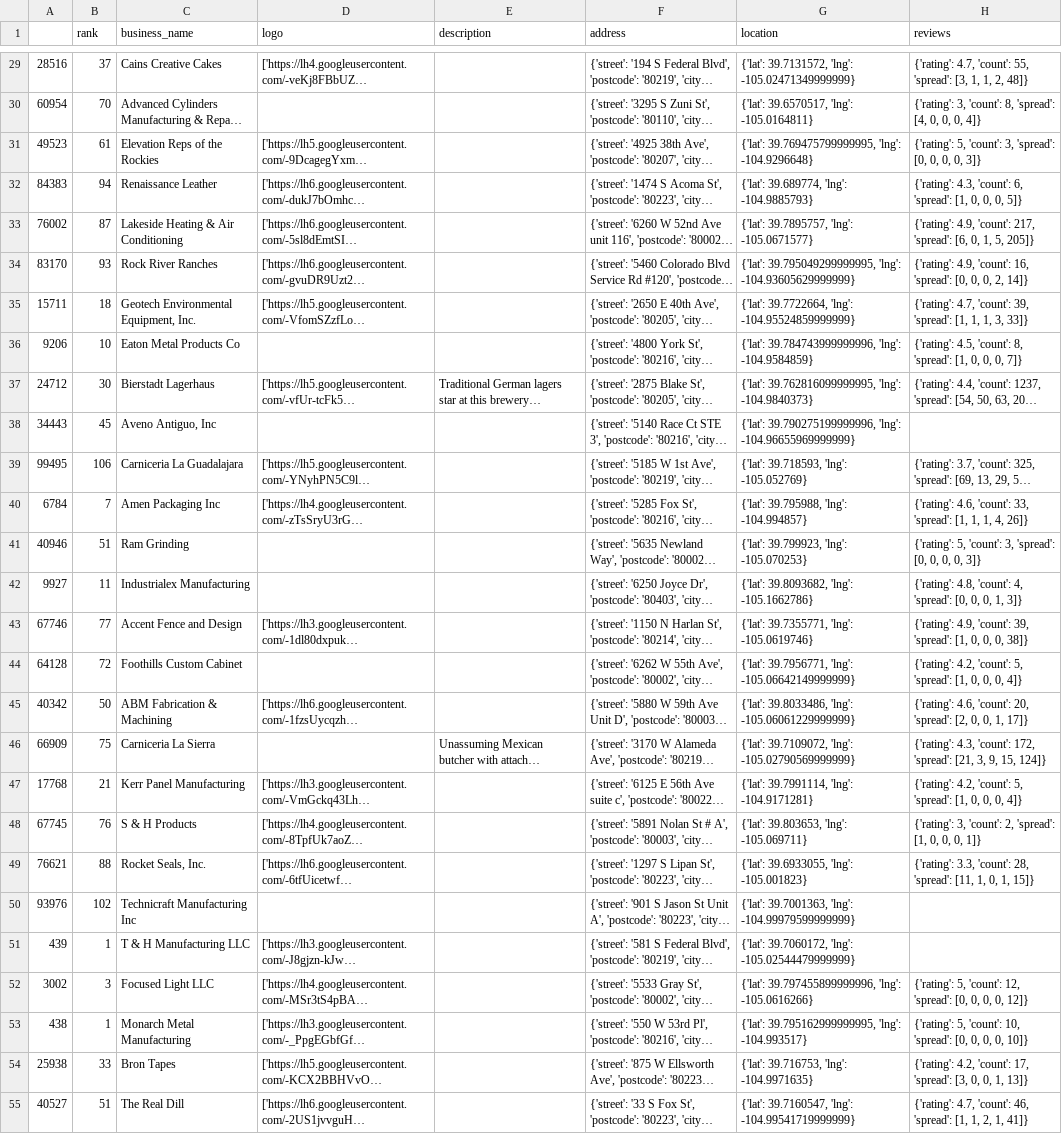
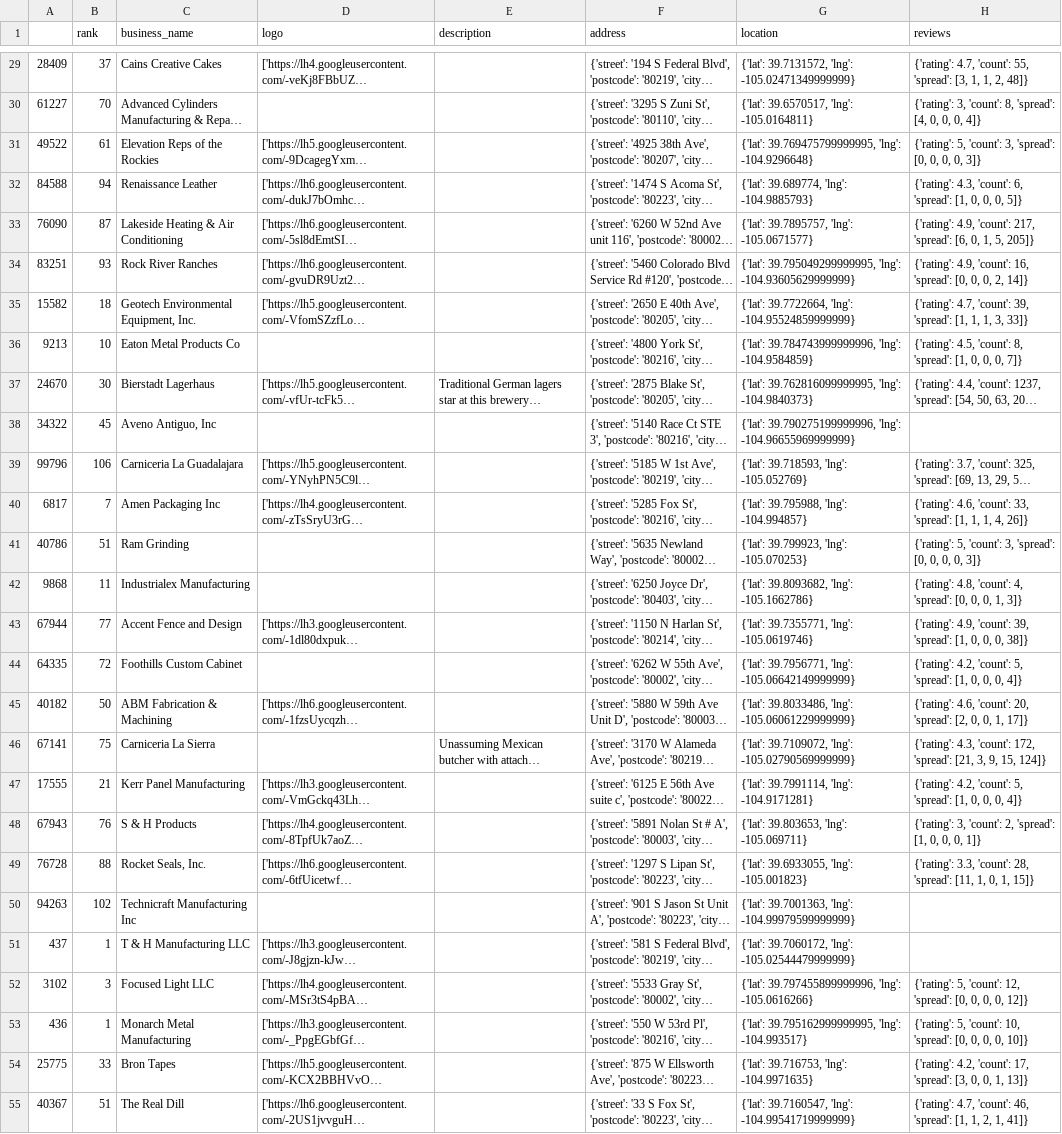
Before and after one commit to kaagaj-bottle/data_link, a CSV file: data/output/matched_df_1.csv, drawn as a sheet; only a part is shown, gaps mark what is left out; long unchanged cells end in …; the diff covers the shown part only; the diff names each change by its address in the sheet, - before the commit and + after, or states it on an @@ line.

```diff
--- a/data/output/matched_df_1.csv
+++ b/data/output/matched_df_1.csv
-A29: 28516
+A29: 28409
-A30: 60954
+A30: 61227
-A31: 49523
+A31: 49522
-A32: 84383
+A32: 84588
-A33: 76002
+A33: 76090
-A34: 83170
+A34: 83251
-A35: 15711
+A35: 15582
-A36: 9206
+A36: 9213
-A37: 24712
+A37: 24670
-A38: 34443
+A38: 34322
-A39: 99495
+A39: 99796
-A40: 6784
+A40: 6817
-A41: 40946
+A41: 40786
-A42: 9927
+A42: 9868
-A43: 67746
+A43: 67944
-A44: 64128
+A44: 64335
-A45: 40342
+A45: 40182
-A46: 66909
+A46: 67141
-A47: 17768
+A47: 17555
-A48: 67745
+A48: 67943
-A49: 76621
+A49: 76728
-A50: 93976
+A50: 94263
-A51: 439
+A51: 437
-A52: 3002
+A52: 3102
-A53: 438
+A53: 436
-A54: 25938
+A54: 25775
-A55: 40527
+A55: 40367
```
Also changed, not shown: 85 edited cells elsewhere in this file, data/output/matched_df_2.csv, data/output/matched_result.csv, 12 other files.
